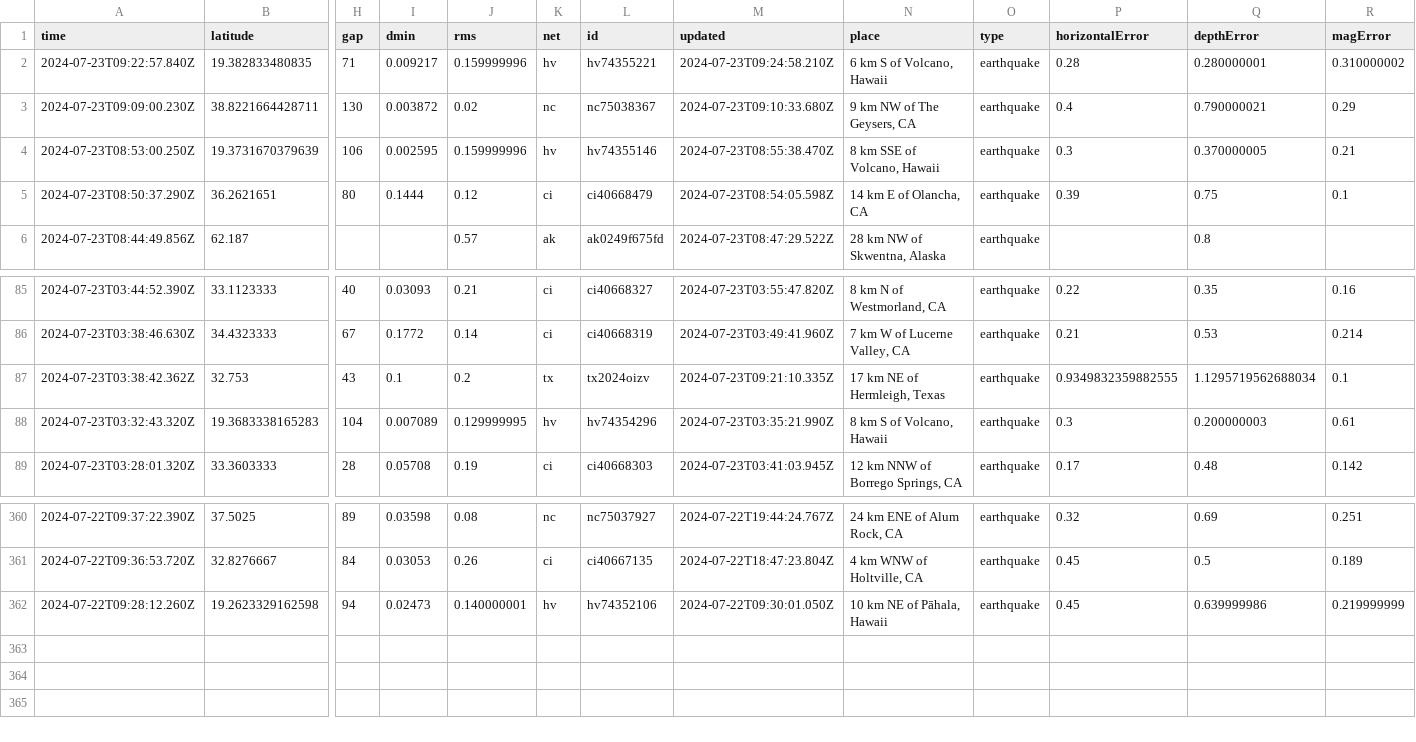
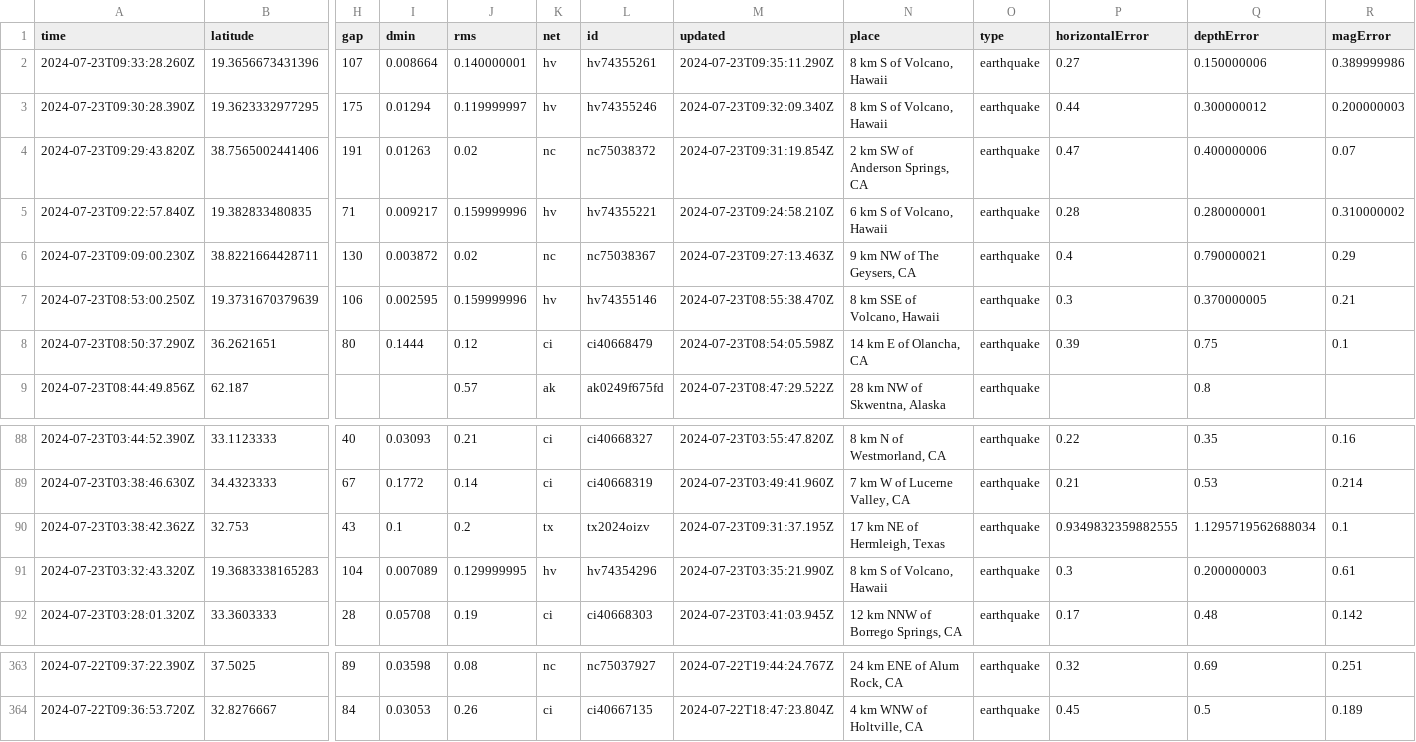
Before and after one commit to abhjtbhrli/nicar22-github-actions, a CSV file: usgs_current.csv, drawn as a sheet; only a part is shown, gaps mark what is left out; removed rows and columns are numbered as before the commit, all else as after; rows hold the shown columns only; the diff names each change by its address in the sheet, - before the commit and + after, or states it on an @@ line.

```diff
--- a/usgs_current.csv
+++ b/usgs_current.csv
+row 2: 2024-07-23T09:33:28.260Z | 19.3656673431396 | 107 | 0.008664 | 0.140000001 | hv | hv74355261 | 2024-07-23T09:35:11.290Z | 8 km S of Volcano, Hawaii | earthquake | 0.27 | 0.150000006 | 0.389999986
+row 3: 2024-07-23T09:30:28.390Z | 19.3623332977295 | 175 | 0.01294 | 0.119999997 | hv | hv74355246 | 2024-07-23T09:32:09.340Z | 8 km S of Volcano, Hawaii | earthquake | 0.44 | 0.300000012 | 0.200000003
+row 4: 2024-07-23T09:29:43.820Z | 38.7565002441406 | 191 | 0.01263 | 0.02 | nc | nc75038372 | 2024-07-23T09:31:19.854Z | 2 km SW of Anderson Springs, CA | earthquake | 0.47 | 0.400000006 | 0.07
-M6 (updated): 2024-07-23T09:10:33.680Z
+M6 (updated): 2024-07-23T09:27:13.463Z
-M90 (updated): 2024-07-23T09:21:10.335Z
+M90 (updated): 2024-07-23T09:31:37.195Z
-row 362: 2024-07-22T09:28:12.260Z | 19.2623329162598 | 94 | 0.02473 | 0.140000001 | hv | hv74352106 | 2024-07-22T09:30:01.050Z | 10 km NE of Pāhala, Hawaii | earthquake | 0.45 | 0.639999986 | 0.219999999
```
Also changed, not shown: usgs_main.csv.
